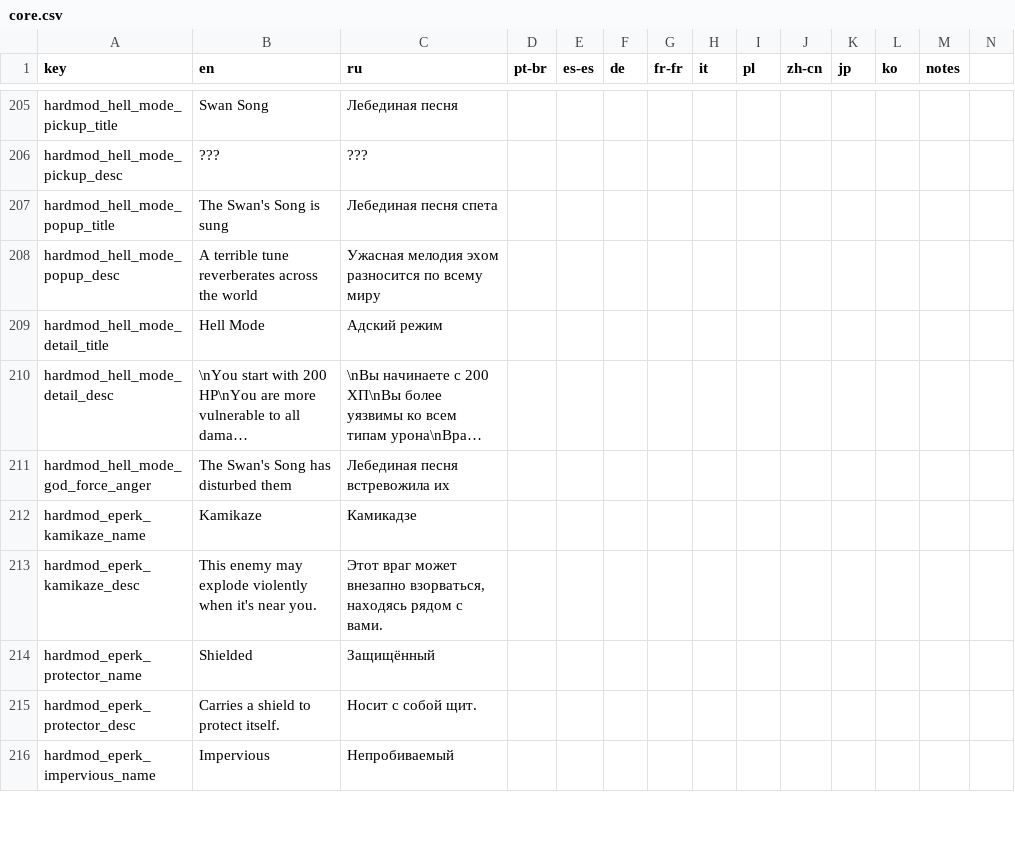
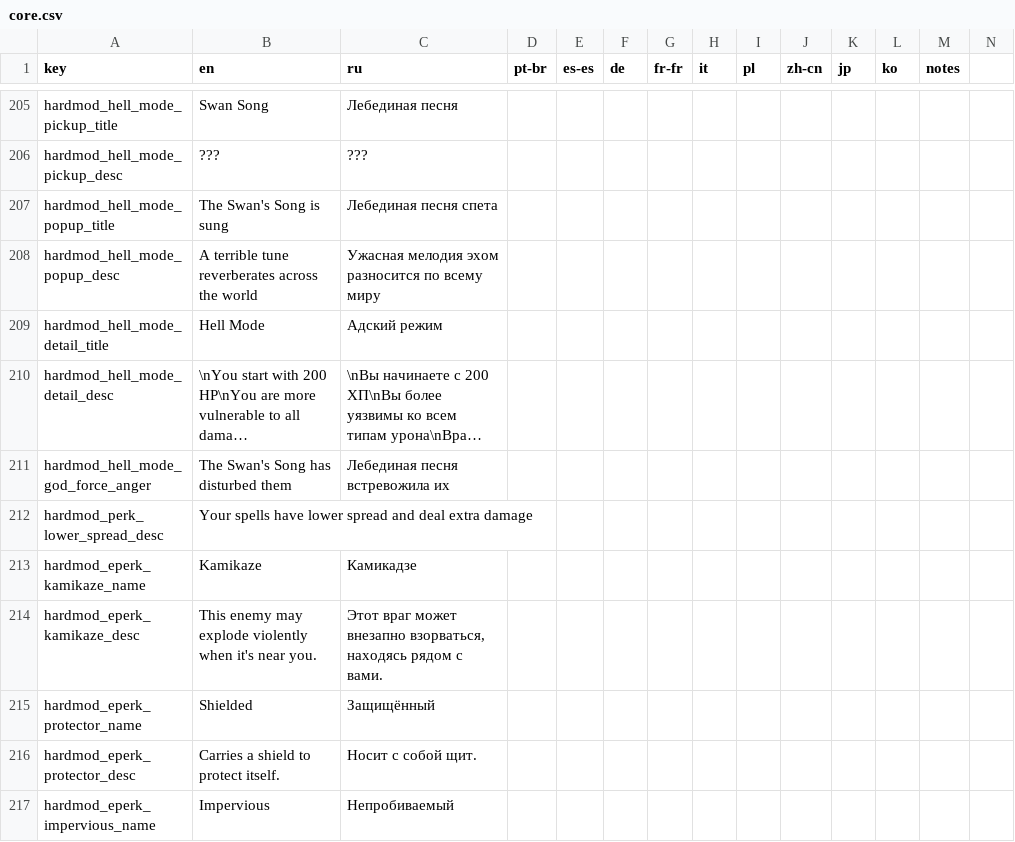
Before and after one commit to EvaisaDev/noita.hardmod, a CSV file: files/translations/core.csv, drawn as a sheet; only a part is shown, gaps mark what is left out; long unchanged cells end in …; rows hold the shown columns only; the diff names each change by its address in the sheet, - before the commit and + after, or states it on an @@ line.

Commit message:
change Concentrated Spells

```diff
--- a/files/translations/core.csv
+++ b/files/translations/core.csv
+row 212: hardmod_perk_lower_spread_desc | Your spells have lower spread and deal extra damage
```
Also changed, not shown: 4 other files.
